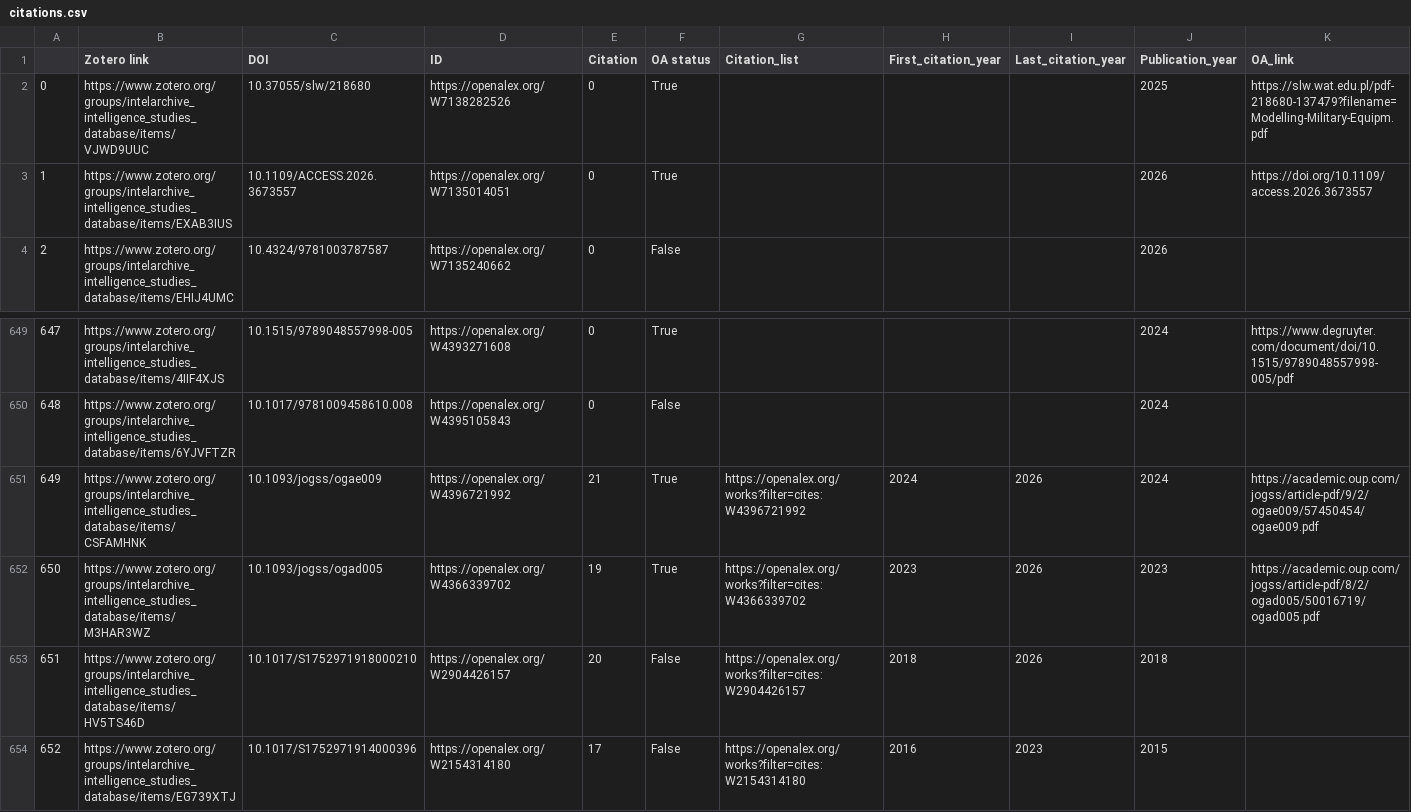
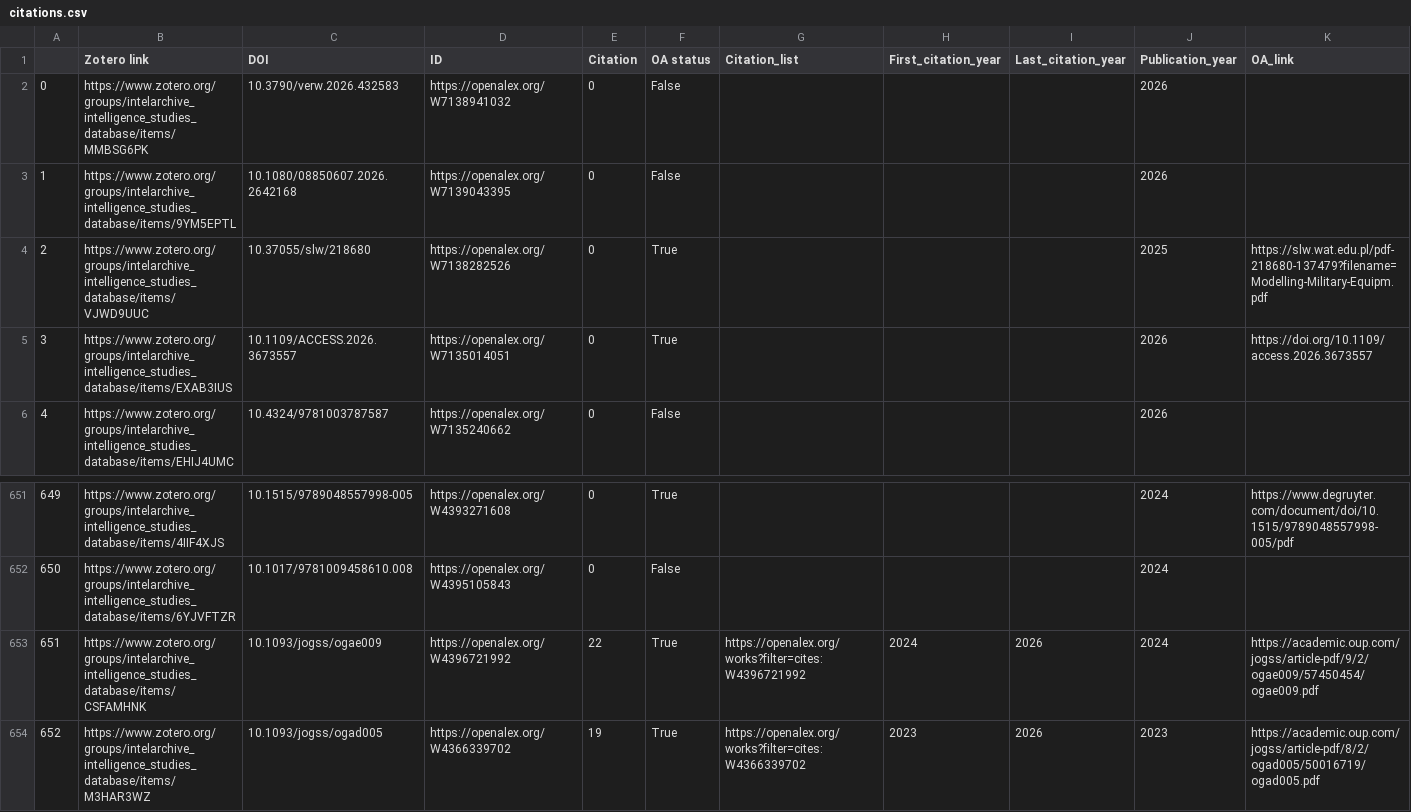
Before and after one commit to yusufaliozkan/clone-zotero-intelligence-bibliography, a CSV file: citations.csv, drawn as a sheet; only a part is shown, gaps mark what is left out; the shorter side is filled out with more unchanged rows; addresses are those after the commit; rows hold the shown columns only; the diff names each change by its address in the sheet, - before the commit and + after, or states it on an @@ line.

Commit message:
Update Zotero data

```diff
--- a/citations.csv
+++ b/citations.csv
+row 2: 0 | https://www.zotero.org/groups/intelarchive_intelligence_studies_database/items/MMBSG6PK | 10.3790/verw.2026.432583 | https://openalex.org/W7138941032 | 0 | False |  |  |  | 2026
+row 3: 1 | https://www.zotero.org/groups/intelarchive_intelligence_studies_database/items/9YM5EPTL | 10.1080/08850607.2026.2642168 | https://openalex.org/W7139043395 | 0 | False |  |  |  | 2026
@@ column A renumbered from row 4 down @@
-E653 (Citation): 21
+E653 (Citation): 22
```
Also changed, not shown: countries.csv, gpe.csv, 2 other files.
